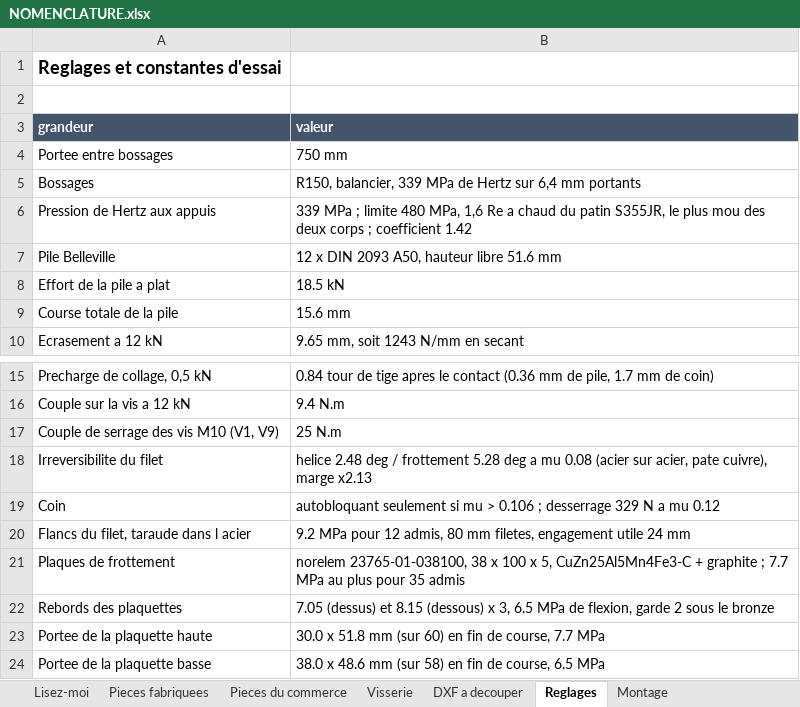
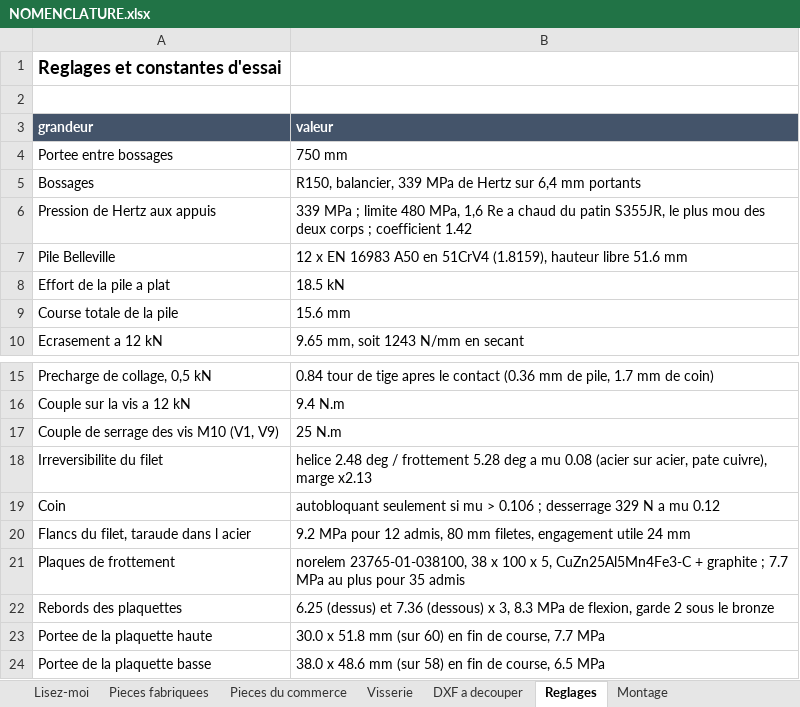
Before and after one commit to auberjine/banc-flexion, an Excel workbook: out/NOMENCLATURE.xlsx, sheet Reglages, drawn as a sheet; only a part is shown, gaps mark what is left out; values as stored, in another font and other column widths than the file's, no borders; the diff names each change by its address in the sheet, - before the commit and + after, or states it on an @@ line.

```diff
--- a/out/NOMENCLATURE.xlsx (sheet Reglages)
+++ b/out/NOMENCLATURE.xlsx (sheet Reglages)
-B7 (valeur): 12 x DIN 2093 A50, hauteur libre…
+B7 (valeur): 12 x EN 16983 A50 en 51CrV4 (1.8159), hauteur libre…
-B22 (valeur): 7.05 (dessus) et 8.15 (dessous) x 3, 6.5 MPa de…
+B22 (valeur): 6.25 (dessus) et 7.36 (dessous) x 3, 8.3 MPa de…
```
Also changed, not shown: sheet Pieces du commerce, sheet Pieces fabriquees, 12 other files.
